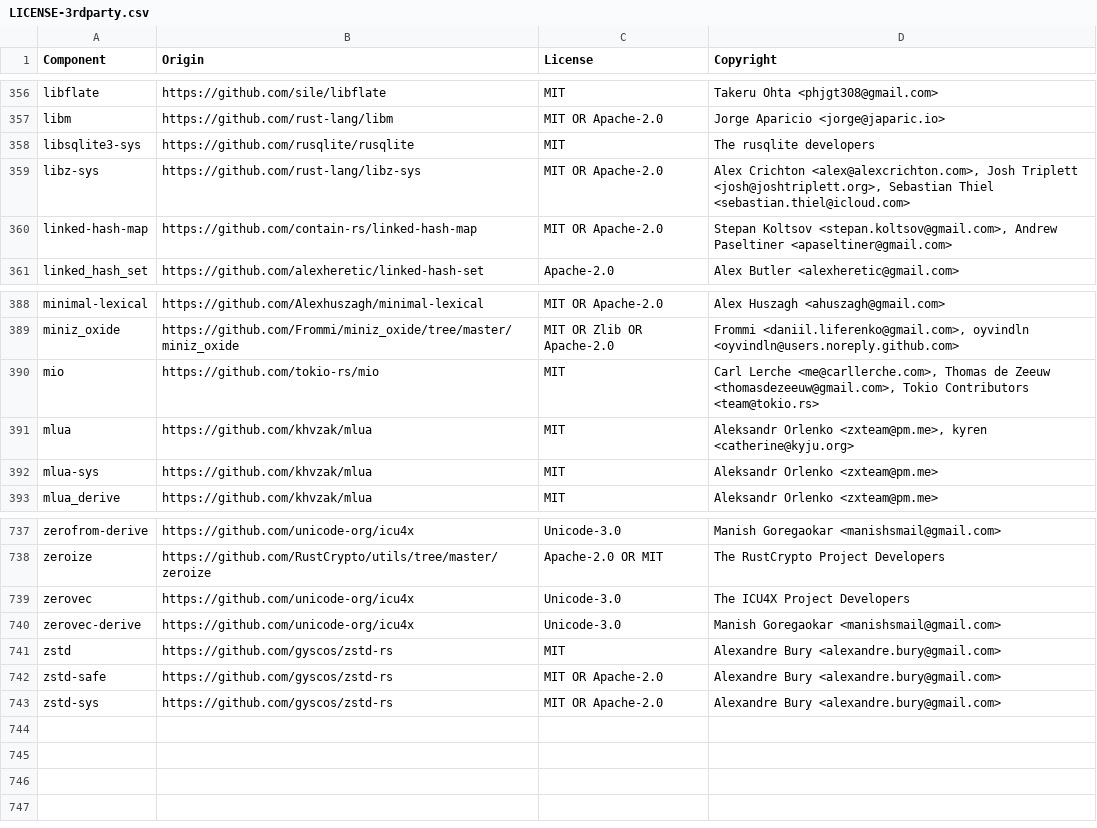
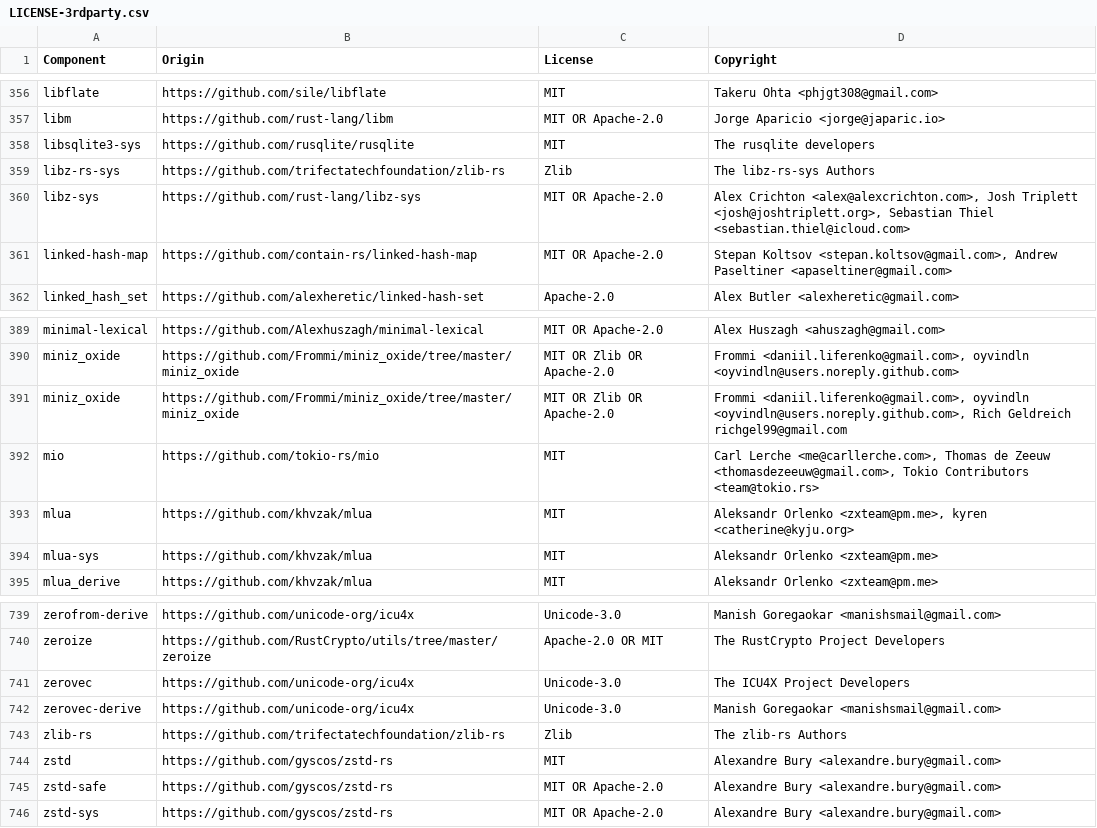
Before and after one commit to gllb/vector, a CSV file: LICENSE-3rdparty.csv, drawn as a sheet; only a part is shown, gaps mark what is left out.

Commit message:
enhancement(deps): Use zlib-rs for much faster zlib decoding/encoding (#22533)
* chore: Use zlib-rs for much faster zlib decoding/encoding

* fix spellchecking

* rename

* dd-rust-license-tool write

* chore: Bump flate2 to 1.1.1 to fix linking vector on windows

* test: Change vrl to zlib-rs branch to check building on windows

* Revert "test: Change vrl to zlib-rs branch to check building on windows"

This reverts commit 446dbc369d696a6c7e3c6ab14f45ac0f6fc85749.

* cargo update -p vrl

* updated licenses

* fix bad rebase

---------

Co-authored-by: Pavlos Rontidis <pavlos.rontidis@gmail.com>

```diff
--- a/LICENSE-3rdparty.csv
+++ b/LICENSE-3rdparty.csv
@@ -358,2 +358,3 @@ libm,https://github.com/rust-lang/libm,MIT OR Apache-2.0,Jorge Aparicio <jorge@j
 libsqlite3-sys,https://github.com/rusqlite/rusqlite,MIT,The rusqlite developers
+libz-rs-sys,https://github.com/trifectatechfoundation/zlib-rs,Zlib,The libz-rs-sys Authors
 libz-sys,https://github.com/rust-lang/libz-sys,MIT OR Apache-2.0,"Alex Crichton <alex@alexcrichton.com>, Josh Triplett <josh@joshtriplett.org>, Sebastian Thiel <sebastian.thiel@icloud.com>"
@@ -389,2 +390,3 @@ minimal-lexical,https://github.com/Alexhuszagh/minimal-lexical,MIT OR Apache-2.0
 miniz_oxide,https://github.com/Frommi/miniz_oxide/tree/master/miniz_oxide,MIT OR Zlib OR Apache-2.0,"Frommi <daniil.liferenko@gmail.com>, oyvindln <oyvindln@users.noreply.github.com>"
+miniz_oxide,https://github.com/Frommi/miniz_oxide/tree/master/miniz_oxide,MIT OR Zlib OR Apache-2.0,"Frommi <daniil.liferenko@gmail.com>, oyvindln <oyvindln@users.noreply.github.com>, Rich Geldreich richgel99@gmail.com"
 mio,https://github.com/tokio-rs/mio,MIT,"Carl Lerche <me@carllerche.com>, Thomas de Zeeuw <thomasdezeeuw@gmail.com>, Tokio Contributors <team@tokio.rs>"
@@ -740,2 +742,3 @@ zerovec,https://github.com/unicode-org/icu4x,Unicode-3.0,The ICU4X Project Devel
 zerovec-derive,https://github.com/unicode-org/icu4x,Unicode-3.0,Manish Goregaokar <manishsmail@gmail.com>
+zlib-rs,https://github.com/trifectatechfoundation/zlib-rs,Zlib,The zlib-rs Authors
 zstd,https://github.com/gyscos/zstd-rs,MIT,Alexandre Bury <alexandre.bury@gmail.com>
```
Also changed, not shown: 5 other files.
